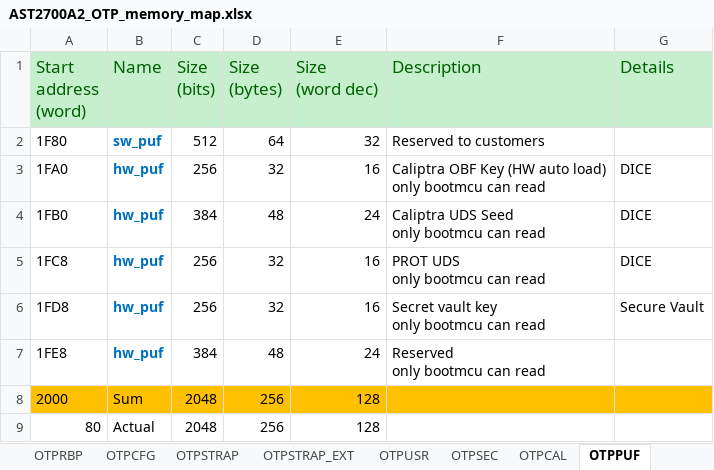
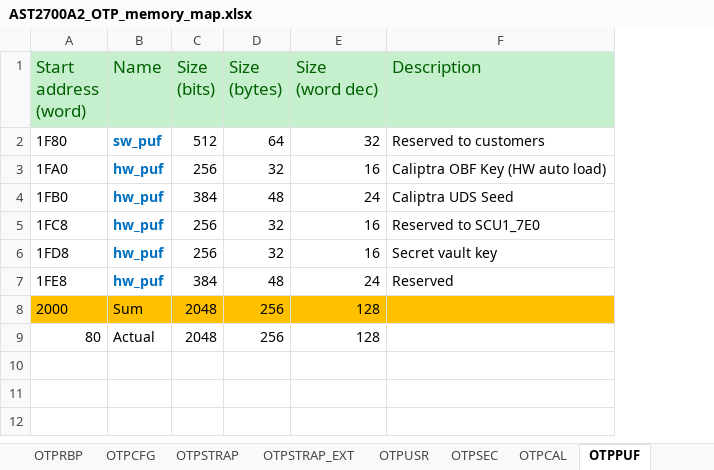
Before and after one commit to AspeedTech-BMC/socsec, an Excel workbook: tools/memory_map/AST2700A2_OTP_memory_map.xlsx, sheet OTPPUF, drawn as a sheet; values as stored, in another font and other column widths than the file's, no borders; ↵ is a line break in a cell; the diff names each change by its address in the sheet, - before the commit and + after, or states it on an @@ line.

```diff
--- a/tools/memory_map/AST2700A2_OTP_memory_map.xlsx (sheet OTPPUF)
+++ b/tools/memory_map/AST2700A2_OTP_memory_map.xlsx (sheet OTPPUF)
@@ column G (Details) hidden, rows 3-6: DICE | DICE | DICE | Secure Vault @@
-F3 (Description): Caliptra OBF Key (HW auto load) ↵ only bootmcu can read
+F3 (Description): Caliptra OBF Key (HW auto load)
-F4 (Description): Caliptra UDS Seed ↵ only bootmcu can read
+F4 (Description): Caliptra UDS Seed
-F5 (Description): PROT UDS ↵ only bootmcu can read
+F5 (Description): Reserved to SCU1_7E0
-F6 (Description): Secret vault key ↵ only bootmcu can read
+F6 (Description): Secret vault key
-F7 (Description): Reserved ↵ only bootmcu can read
+F7 (Description): Reserved
```
Also changed, not shown: sheet OTPCFG, sheet OTPSTRAP_EXT, sheet OTPRBP, sheet OTPSTRAP, sheet OTPCAL, sheet OTPUSR, 1 more sheet, hidden cells, 1 other file.
